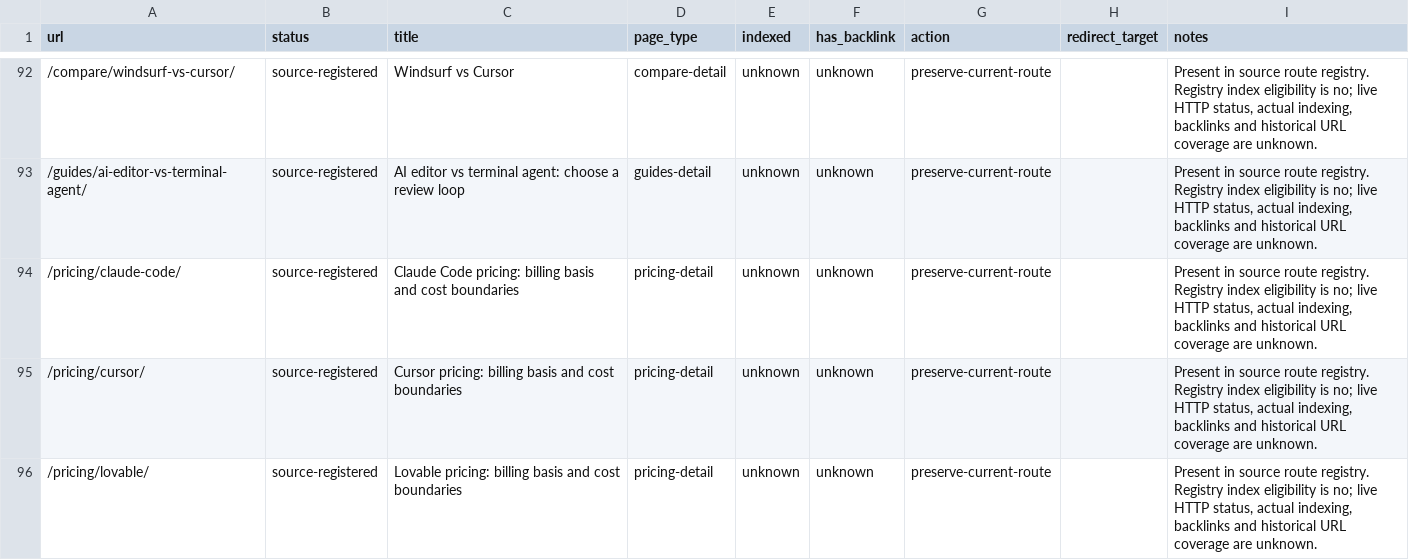
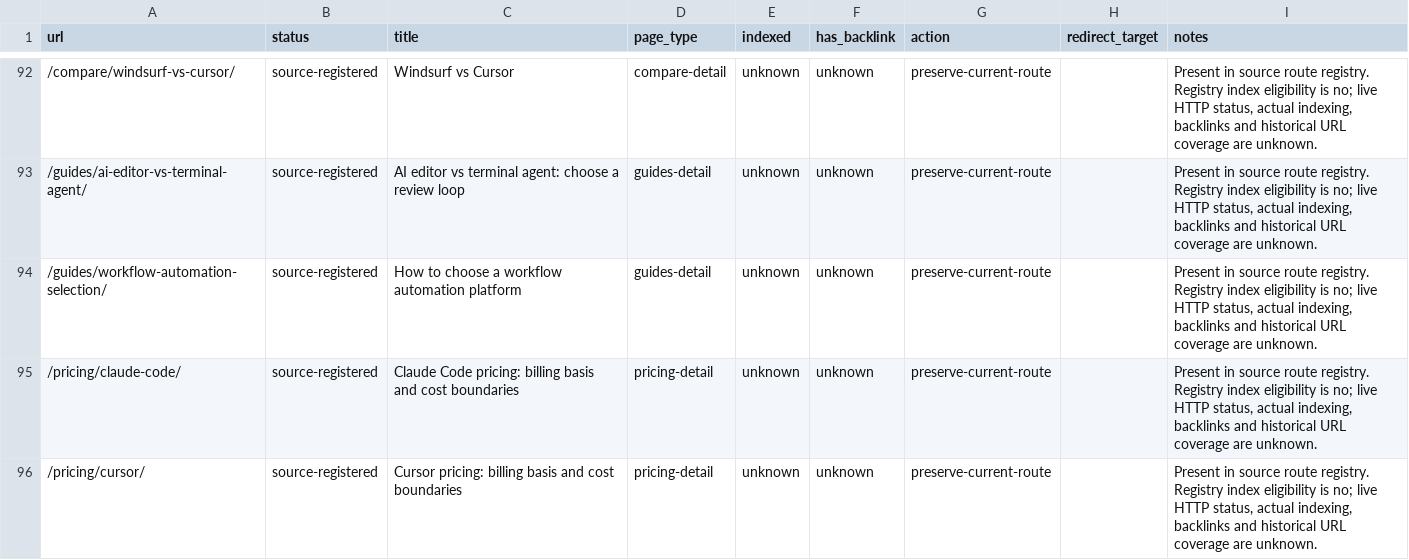
Before and after one commit to yubinhong/toolpilot, a CSV file: docs/url-audit.csv, drawn as a sheet; only a part is shown, gaps mark what is left out; the shorter side is filled out with more unchanged rows; the diff names each change by its address in the sheet, - before the commit and + after, or states it on an @@ line.

```diff
--- a/docs/url-audit.csv
+++ b/docs/url-audit.csv
+row 94: /guides/workflow-automation-selection/ | source-registered | How to choose a workflow automation platform | guides-detail | unknown | unknown | preserve-current-route |  | Present in source route registry. Registry index eligibility is no; live HTTP status, actual indexing, backlinks and historical URL coverage are unknown.
```
Also changed, not shown: 49 other files.
